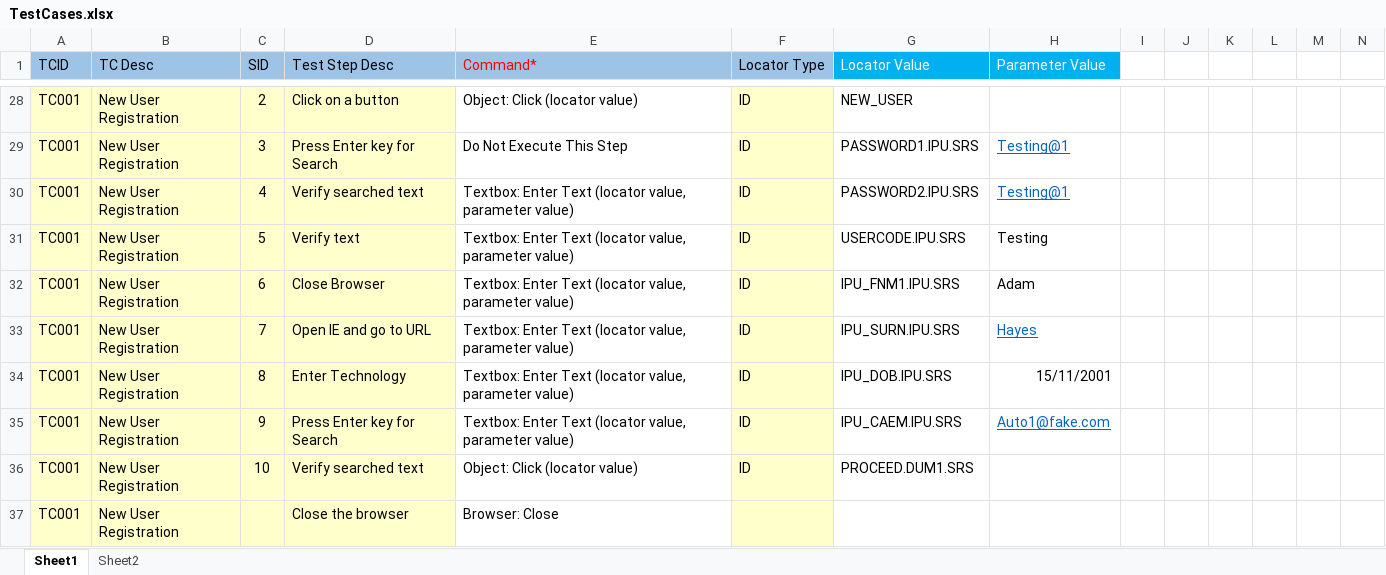
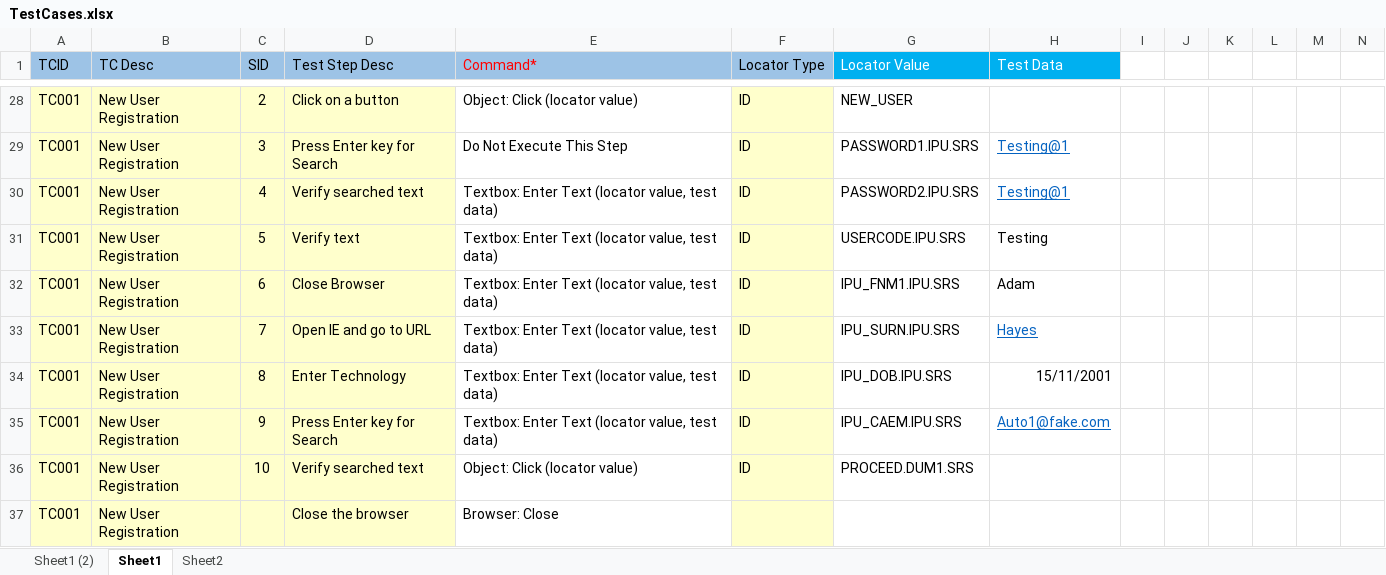
Before and after one commit to rajanbhatia/TAuto_V-0.1, an Excel workbook: TestCases.xlsx, sheet Sheet1, drawn as a sheet; only a part is shown, gaps mark what is left out; values as stored, in another font and other column widths than the file's, no borders; the diff covers the shown part only; the diff names each change by its address in the sheet, - before the commit and + after, or states it on an @@ line.

```diff
--- a/TestCases.xlsx (sheet Sheet1)
+++ b/TestCases.xlsx (sheet Sheet1)
+sheet tab: Sheet1 (2)
-H1: Parameter Value
+H1: Test Data
-E30:E35 (Command*): …(locator value, parameter value)
+E30:E35 (Command*): …(locator value, test data)
```
Also changed, not shown: 47 edited cells and cell formats elsewhere in this sheet, Preferences.xlsx, 6 other files.
